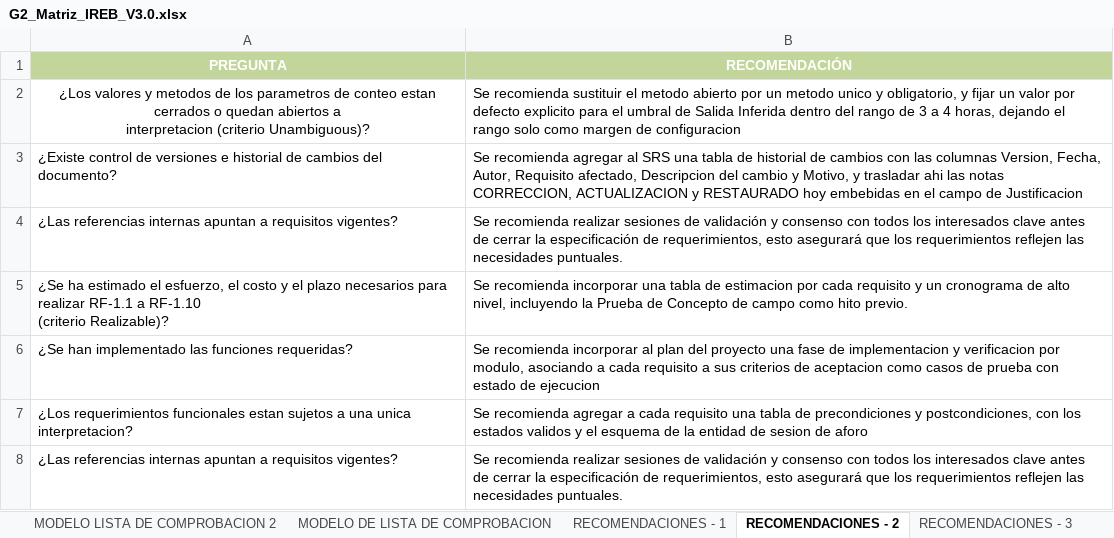
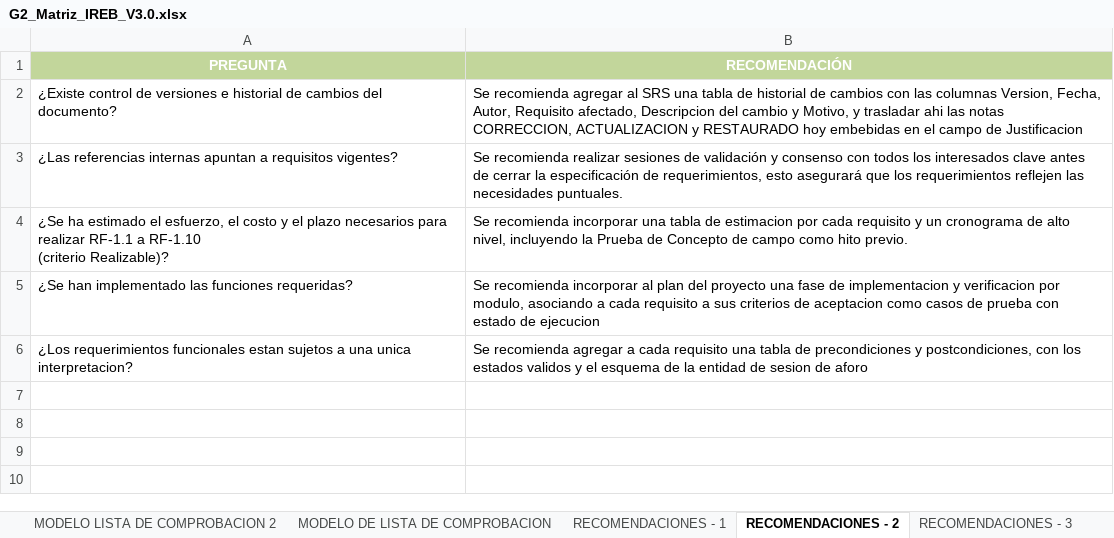
Before and after one commit to GjosueD/JosueGuayasamin_36838_G2_ADSW, an Excel workbook: UNIDAD 1/G2_Matriz_IREB_V3.0.xlsx, sheet RECOMENDACIONES - 2, drawn as a sheet; values as stored, in another font and other column widths than the file's, no borders; charts and pictures not drawn; ↵ is a line break in a cell; the diff names each change by its address in the sheet, - before the commit and + after, or states it on an @@ line.

```diff
--- a/UNIDAD 1/G2_Matriz_IREB_V3.0.xlsx (sheet RECOMENDACIONES - 2)
+++ b/UNIDAD 1/G2_Matriz_IREB_V3.0.xlsx (sheet RECOMENDACIONES - 2)
-row 2: ¿Los valores y metodos de los parametros de conteo estan cerrados o quedan abiertos a ↵ interpretacion (criterio Unambiguous)? | Se recomienda sustituir el metodo abierto por un metodo unico y obligatorio, y fijar un valor por defecto explicito para el umbral de Salida Inferida dentro del rango de 3 a 4 horas, dejando el rango solo como margen de configuracion
-row 8: ¿Las referencias internas apuntan a requisitos vigentes? | Se recomienda realizar sesiones de validación y consenso con todos los interesados clave antes de cerrar la especificación de requerimientos, esto asegurará que los requerimientos reflejen las necesidades puntuales.
```
Also changed, not shown: sheet Matriz Ckeck LIst, sheet MODELO LISTA DE COMPROBACION 2, sheet RECOMENDACIONES - 3, sheet MODELO LISTA DE COMPROBACION 1, sheet MODELO DE LISTA DE COMPROBACION, sheet RECOMENDACIONES - 1, 1 other file.
